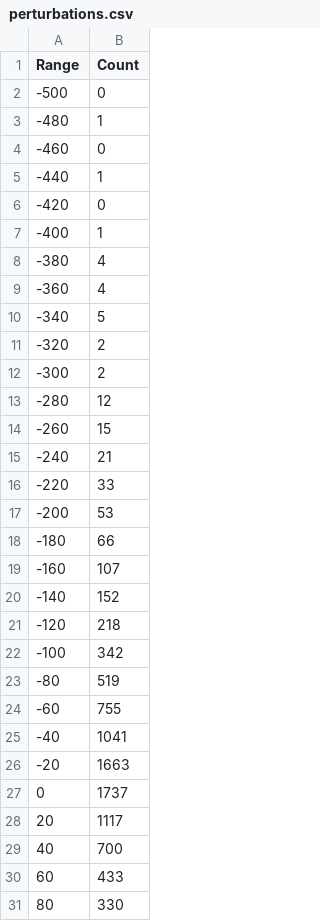
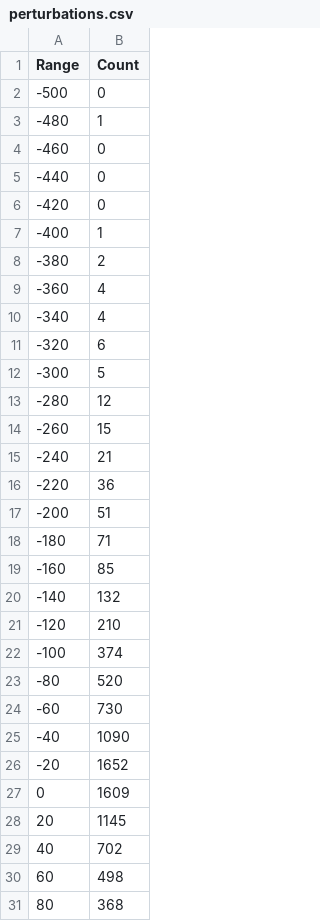
Before and after one commit to GaetanBrmd/Privacy, a CSV file: perturbations.csv, drawn as a sheet; only a part is shown; the diff covers the shown part only.

```diff
--- a/perturbations.csv
+++ b/perturbations.csv
@@ -4,10 +4,10 @@ Range,Count
 -460,0
--440,1
+-440,0
 -420,0
 -400,1
--380,4
+-380,2
 -360,4
--340,5
--320,2
--300,2
+-340,4
+-320,6
+-300,5
 -280,12
@@ -15,17 +15,17 @@ Range,Count
 -240,21
--220,33
--200,53
--180,66
--160,107
--140,152
--120,218
--100,342
--80,519
--60,755
--40,1041
--20,1663
-0,1737
-20,1117
-40,700
-60,433
-80,330
+-220,36
+-200,51
+-180,71
+-160,85
+-140,132
+-120,210
+-100,374
+-80,520
+-60,730
+-40,1090
+-20,1652
+0,1609
+20,1145
+40,702
+60,498
+80,368
```
Also changed, not shown: 17 edited cells elsewhere in this file, 4 other files.
